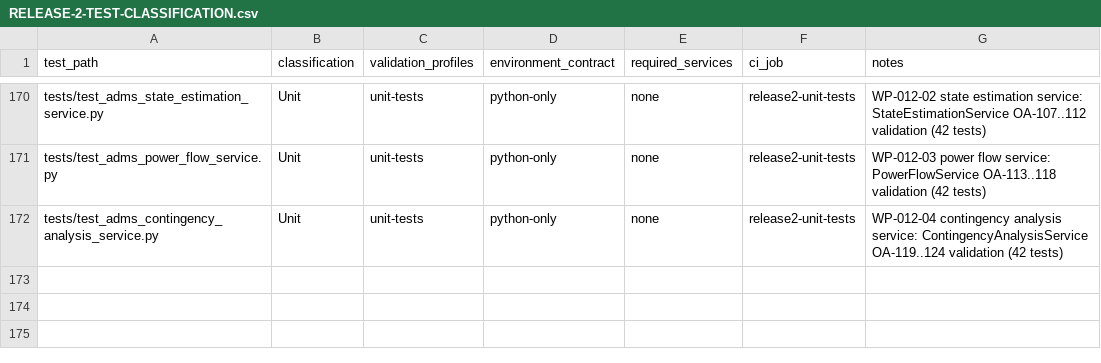
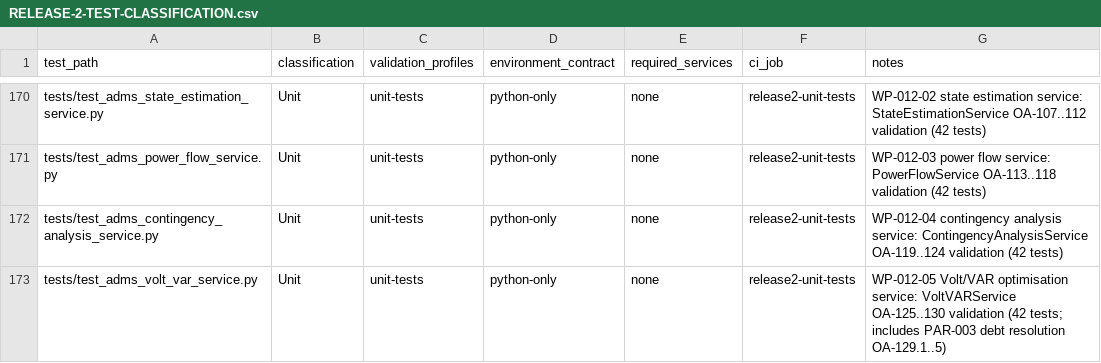
Before and after one commit to emmanoff-sys/diep-lab, a CSV file: engineering/governance/EECR/release-2/RELEASE-2-TEST-CLASSIFICATION.csv, drawn as a sheet; only a part is shown, gaps mark what is left out.

```diff
--- a/engineering/governance/EECR/release-2/RELEASE-2-TEST-CLASSIFICATION.csv
+++ b/engineering/governance/EECR/release-2/RELEASE-2-TEST-CLASSIFICATION.csv
@@ -172 +172,2 @@ tests/test_adms_power_flow_service.py,Unit,unit-tests,python-only,none,release2-
 tests/test_adms_contingency_analysis_service.py,Unit,unit-tests,python-only,none,release2-unit-tests,WP-012-04 contingency analysis service: ContingencyAnalysisService OA-119..124 validation (42 tests)
+tests/test_adms_volt_var_service.py,Unit,unit-tests,python-only,none,release2-unit-tests,WP-012-05 Volt/VAR optimisation service: VoltVARService OA-125..130 validation (42 tests; includes PAR-003 debt resolution OA-129.1..5)
```
Also changed, not shown: engineering/governance/EECR/engineering-execution-control-register.csv, 6 other files.
